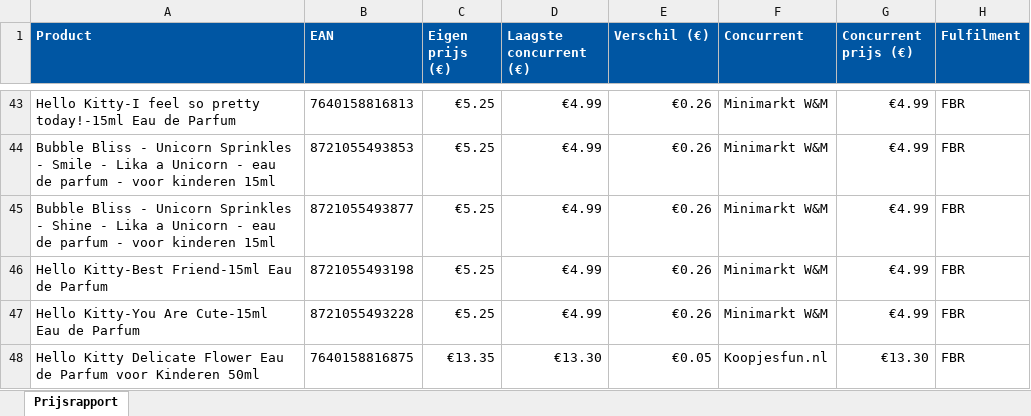
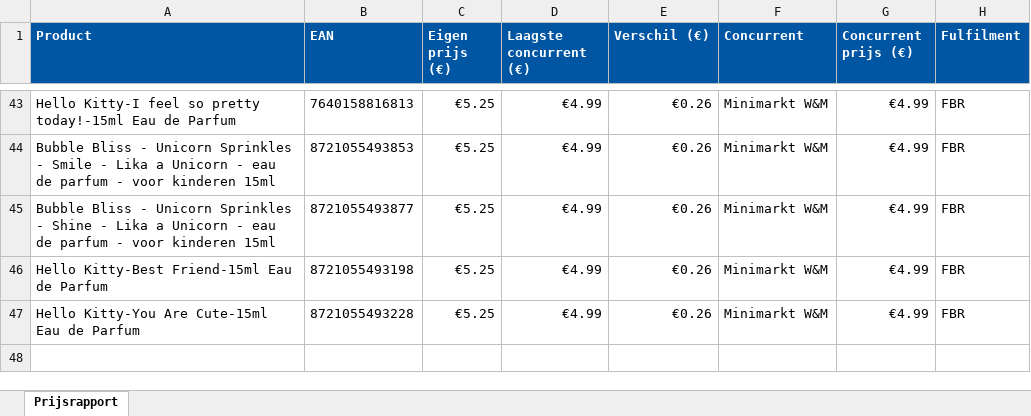
Before and after one commit to Ylona/bol-prijsmonitor, an Excel workbook: rapporten/prijsrapport-2026-04-24.xlsx, sheet Prijsrapport, drawn as a sheet; only a part is shown, gaps mark what is left out; values as stored, in another font and other column widths than the file's, no borders; the diff names each change by its address in the sheet, - before the commit and + after, or states it on an @@ line.

```diff
--- a/rapporten/prijsrapport-2026-04-24.xlsx (sheet Prijsrapport)
+++ b/rapporten/prijsrapport-2026-04-24.xlsx (sheet Prijsrapport)
-row 48: Hello Kitty Delicate Flower Eau de Parfum voor Kinderen 50ml | 7640158816875 | €13.35 | €13.30 | €0.05 | Koopjesfun.nl | €13.30 | FBR
```
Also changed, not shown: 1 other file.
